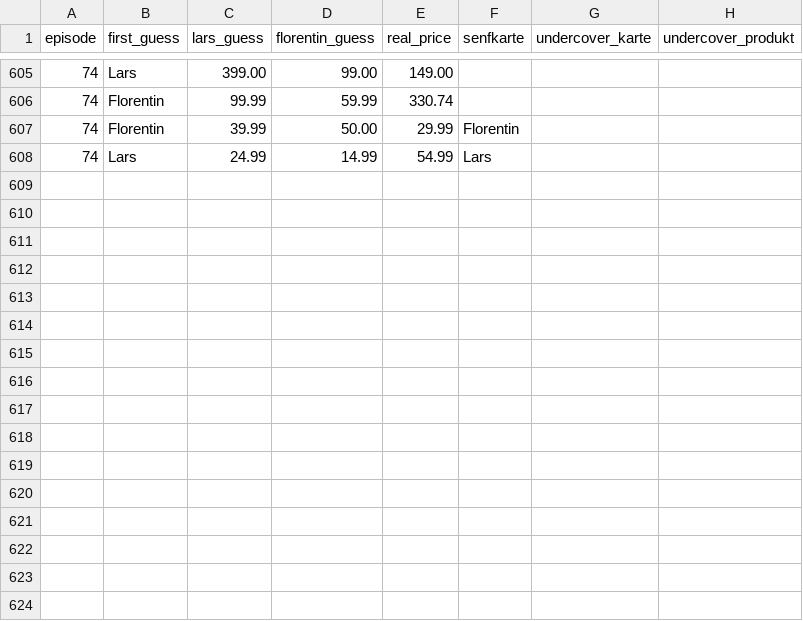
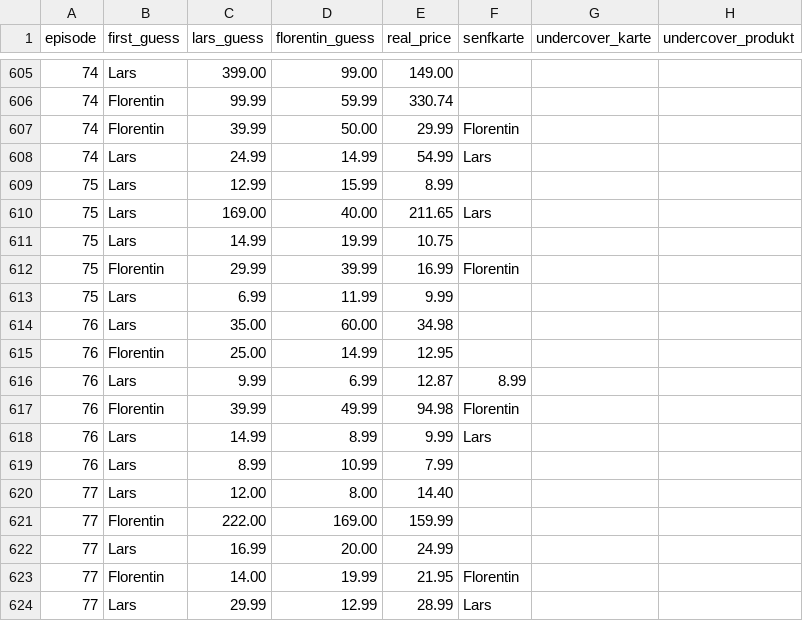
Before and after one commit to marph91/rbtv-pfiffige-ziffern-stats, a CSV file: data/guesses.csv, drawn as a sheet; only a part is shown, gaps mark what is left out; the diff names each change by its address in the sheet, - before the commit and + after, or states it on an @@ line.

Commit message:
add episodes 75 to 77

```diff
--- a/data/guesses.csv
+++ b/data/guesses.csv
+row 609: 75 | Lars | 12.99 | 15.99 | 8.99
+row 610: 75 | Lars | 169.00 | 40.00 | 211.65 | Lars
+row 611: 75 | Lars | 14.99 | 19.99 | 10.75
+row 612: 75 | Florentin | 29.99 | 39.99 | 16.99 | Florentin
+row 613: 75 | Lars | 6.99 | 11.99 | 9.99
+row 614: 76 | Lars | 35.00 | 60.00 | 34.98
+row 615: 76 | Florentin | 25.00 | 14.99 | 12.95
+row 616: 76 | Lars | 9.99 | 6.99 | 12.87 | 8.99
+row 617: 76 | Florentin | 39.99 | 49.99 | 94.98 | Florentin
+row 618: 76 | Lars | 14.99 | 8.99 | 9.99 | Lars
+row 619: 76 | Lars | 8.99 | 10.99 | 7.99
+row 620: 77 | Lars | 12.00 | 8.00 | 14.40
+row 621: 77 | Florentin | 222.00 | 169.00 | 159.99
+row 622: 77 | Lars | 16.99 | 20.00 | 24.99
+row 623: 77 | Florentin | 14.00 | 19.99 | 21.95 | Florentin
+row 624: 77 | Lars | 29.99 | 12.99 | 28.99 | Lars
```
